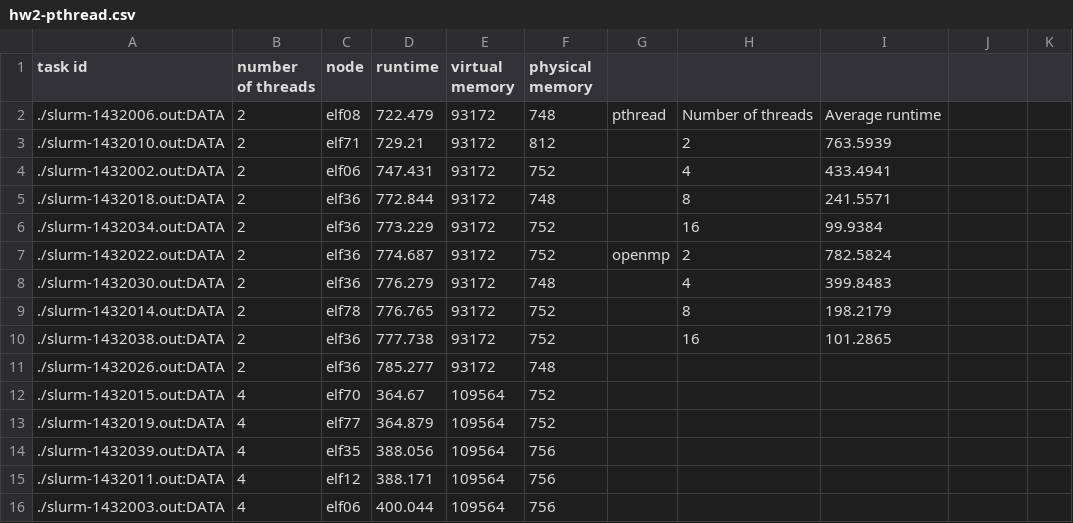
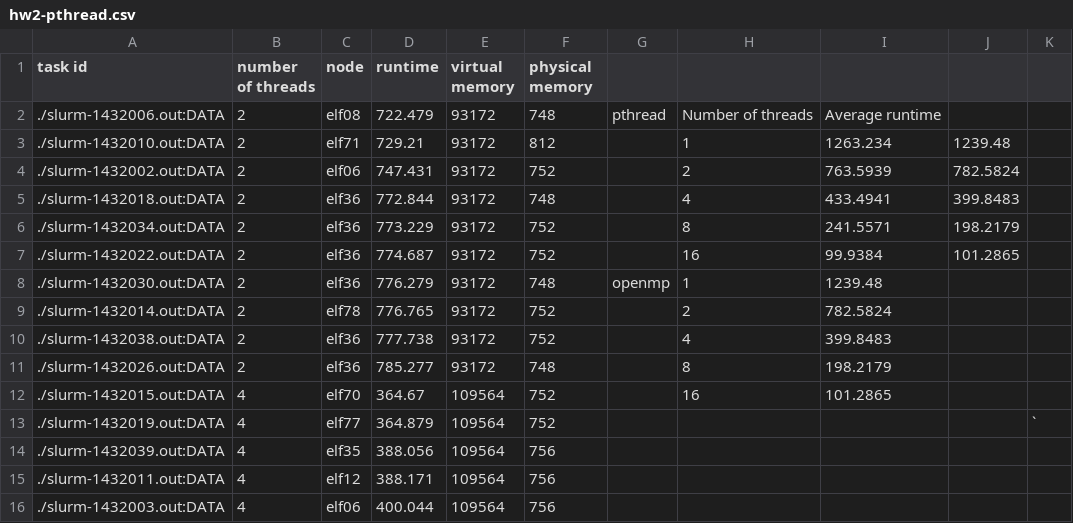
Before and after one commit to Brosky1899/CIS625, a CSV file: hw2/hw2-pthread.csv, drawn as a sheet; only a part is shown; the diff covers the shown part only.

```diff
--- a/hw2/hw2-pthread.csv
+++ b/hw2/hw2-pthread.csv
@@ -3,11 +3,11 @@ task id,number of threads,node,runtime,virtual memory,physical memory,,,
-./slurm-1432010.out:DATA,2, elf71,729.21,93172,812,,2,763.5939
-./slurm-1432002.out:DATA,2, elf06,747.431,93172,752,,4,433.4941
-./slurm-1432018.out:DATA,2, elf36,772.844,93172,748,,8,241.5571
-./slurm-1432034.out:DATA,2, elf36,773.229,93172,752,,16,99.9384
-./slurm-1432022.out:DATA,2, elf36,774.687,93172,752,openmp,2,782.5824
-./slurm-1432030.out:DATA,2, elf36,776.279,93172,748,,4,399.8483
-./slurm-1432014.out:DATA,2, elf78,776.765,93172,752,,8,198.2179
-./slurm-1432038.out:DATA,2, elf36,777.738,93172,752,,16,101.2865
-./slurm-1432026.out:DATA,2, elf36,785.277,93172,748,,,
-./slurm-1432015.out:DATA,4, elf70,364.67,109564,752,,,
-./slurm-1432019.out:DATA,4, elf77,364.879,109564,752,,,
+./slurm-1432010.out:DATA,2, elf71,729.21,93172,812,,1,1263.234,1239.48,
+./slurm-1432002.out:DATA,2, elf06,747.431,93172,752,,2,763.5939,782.5824,
+./slurm-1432018.out:DATA,2, elf36,772.844,93172,748,,4,433.4941,399.8483,
+./slurm-1432034.out:DATA,2, elf36,773.229,93172,752,,8,241.5571,198.2179,
+./slurm-1432022.out:DATA,2, elf36,774.687,93172,752,,16,99.9384,101.2865,
+./slurm-1432030.out:DATA,2, elf36,776.279,93172,748,openmp,1,1239.48,,
+./slurm-1432014.out:DATA,2, elf78,776.765,93172,752,,2,782.5824,,
+./slurm-1432038.out:DATA,2, elf36,777.738,93172,752,,4,399.8483,,
+./slurm-1432026.out:DATA,2, elf36,785.277,93172,748,,8,198.2179,,
+./slurm-1432015.out:DATA,4, elf70,364.67,109564,752,,16,101.2865,,
+./slurm-1432019.out:DATA,4, elf77,364.879,109564,752,,,,,`
```
Also changed, not shown: 4 added rows, 3 removed rows and 8 edited cells elsewhere in this file, 1 other file.
